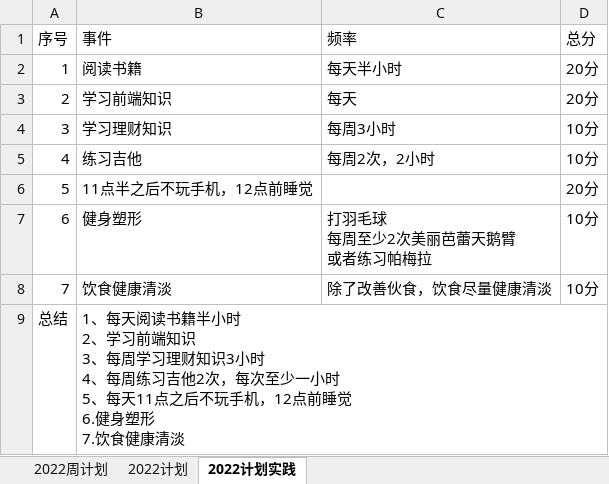
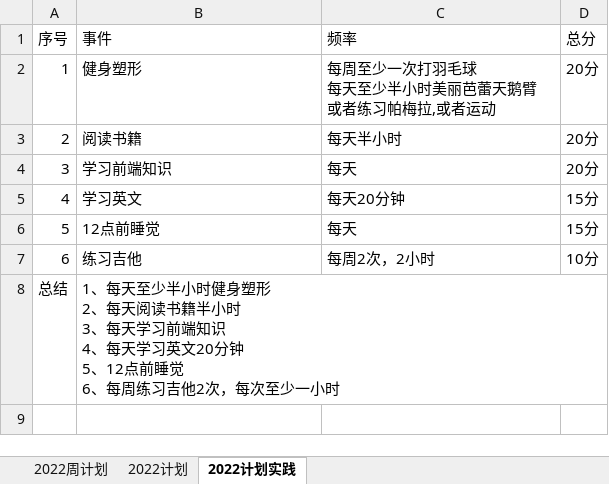
Before and after one commit to putao88/Document, an Excel workbook: docs/年终总结/2022年个人计划/2022年计划.xlsx, sheet 2022计划实践, drawn as a sheet; values as stored, in another font and other column widths than the file's, no borders; removed rows and columns are numbered as before the commit, all else as after; ↵ is a line break in a cell; the diff names each change by its address in the sheet, - before the commit and + after, or states it on an @@ line.

```diff
--- a/docs/年终总结/2022年个人计划/2022年计划.xlsx (sheet 2022计划实践)
+++ b/docs/年终总结/2022年个人计划/2022年计划.xlsx (sheet 2022计划实践)
+row 2: 1 | 健身塑形 | 每周至少一次打羽毛球 ↵ 每天至少半小时美丽芭蕾天鹅臂 ↵ 或者练习帕梅拉,或者运动 | 20分
@@ column A (序号) renumbered between rows 3 and 7 @@
-row 4: 3 | 学习理财知识 | 每周3小时 | 10分
+row 5: 4 | 学习英文 | 每天20分钟 | 15分
+row 6: 5 | 12点前睡觉 | 每天 | 15分
-row 6: 5 | 11点半之后不玩手机，12点前睡觉 |  | 20分
-row 7: 6 | 健身塑形 | 打羽毛球 ↵ 每周至少2次美丽芭蕾天鹅臂 ↵ 或者练习帕梅拉 | 10分
-row 8: 7 | 饮食健康清淡 | 除了改善伙食，饮食尽量健康清淡 | 10分
-B8 (事件): 1、每天阅读书籍半小时 ↵ 2、学习前端知识 ↵ 3、每周学习理财知识3小时 ↵ 4、每周练习吉他2次，每次至少一小时 ↵ 5、每天11点之后不玩手机，12点前睡觉 ↵ 6.健身塑形 ↵ 7.饮食健康清淡
+B8 (事件): 1、每天至少半小时健身塑形 ↵ 2、每天阅读书籍半小时 ↵ 3、每天学习前端知识 ↵ 4、每天学习英文20分钟 ↵ 5、12点前睡觉 ↵ 6、每周练习吉他2次，每次至少一小时
```
Also changed, not shown: sheet 2022计划, sheet 2022周计划.
